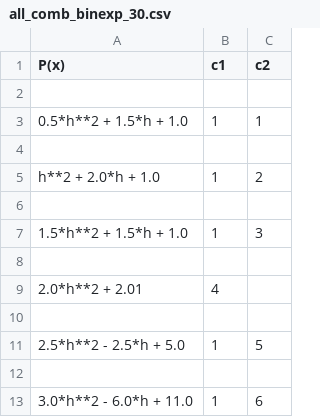
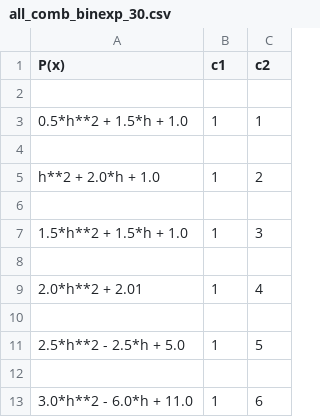
Before and after one commit to ammareltigani/sumset_sum, a CSV file: random_2d_exps/all_comb_binexp_30.csv, drawn as a sheet; only a part is shown.

```diff
--- a/random_2d_exps/all_comb_binexp_30.csv
+++ b/random_2d_exps/all_comb_binexp_30.csv
@@ -8,3 +8,3 @@ h**2 + 2.0*h + 1.0,1,2
 
-2.0*h**2 + 2.01,4
+2.0*h**2 + 2.01,1,4
 
```
Also changed, not shown: 8 other files.
